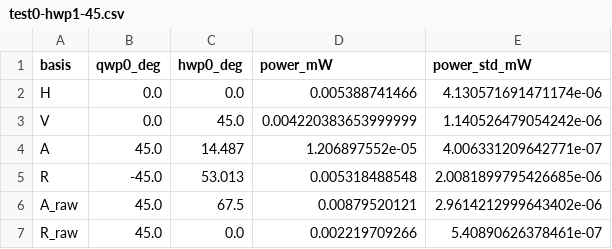
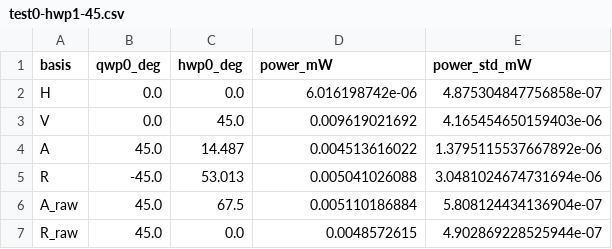
Before and after one commit to viveksabarad0221/MLQuantumSwitch, a CSV file: Data/Tomography/test0-hwp1-45.csv, drawn as a sheet.

```diff
--- a/Data/Tomography/test0-hwp1-45.csv
+++ b/Data/Tomography/test0-hwp1-45.csv
@@ -1,7 +1,7 @@
 basis,qwp0_deg,hwp0_deg,power_mW,power_std_mW
-H,0.0,0.0,0.005388741466,4.130571691471174e-06
-V,0.0,45.0,0.004220383653999999,1.140526479054242e-06
-A,45.0,14.487,1.206897552e-05,4.006331209642771e-07
-R,-45.0,53.013,0.005318488548,2.0081899795426685e-06
-A_raw,45.0,67.5,0.00879520121,2.9614212999643402e-06
-R_raw,45.0,0.0,0.002219709266,5.40890626378461e-07
+H,0.0,0.0,6.016198742e-06,4.875304847756858e-07
+V,0.0,45.0,0.009619021692,4.165454650159403e-06
+A,45.0,14.487,0.004513616022,1.3795115537667892e-06
+R,-45.0,53.013,0.005041026088,3.0481024674731694e-06
+A_raw,45.0,67.5,0.005110186884,5.808124434136904e-07
+R_raw,45.0,0.0,0.0048572615,4.902869228525944e-07
```
Also changed, not shown: Data/Tomography/test0-hwp1-0.csv, 6 other files.
